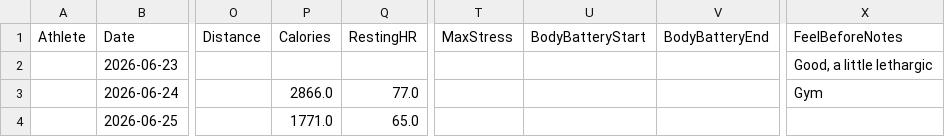
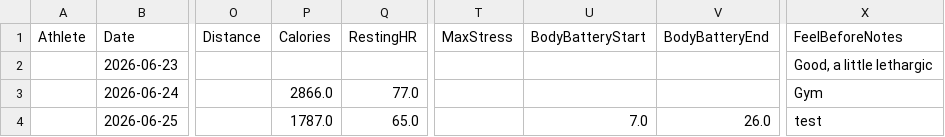
Before and after one commit to Liamwolf17/AthleteManagementApp, a CSV file: athlete_log.csv, drawn as a sheet; only a part is shown, gaps mark what is left out; the diff names each change by its address in the sheet, - before the commit and + after, or states it on an @@ line.

Commit message:
Update athlete log 2026-06-25

```diff
--- a/athlete_log.csv
+++ b/athlete_log.csv
-P4 (Calories): 1771.0
+P4 (Calories): 1787.0
-U4 (BodyBatteryStart): (empty)
+U4 (BodyBatteryStart): 7.0
-V4 (BodyBatteryEnd): (empty)
+V4 (BodyBatteryEnd): 26.0
-X4 (FeelBeforeNotes): (empty)
+X4 (FeelBeforeNotes): test
```
